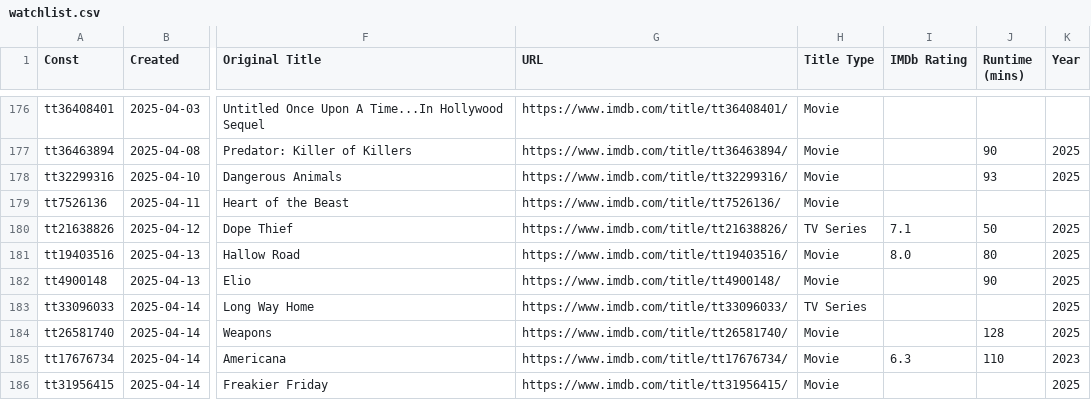
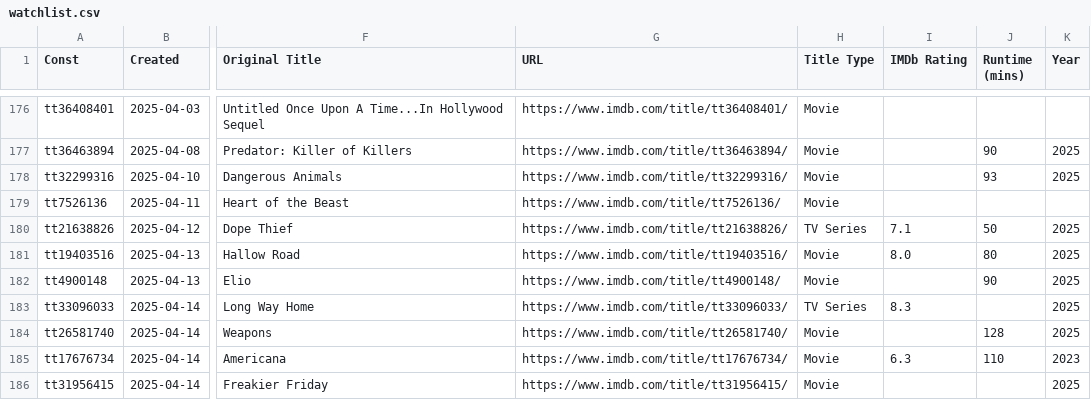
Before and after one commit to josh/imdb-data, a CSV file: watchlist.csv, drawn as a sheet; only a part is shown, gaps mark what is left out; the diff covers the shown part only; the diff names each change by its address in the sheet, - before the commit and + after, or states it on an @@ line.

```diff
--- a/watchlist.csv
+++ b/watchlist.csv
-I183 (IMDb Rating): (empty)
+I183 (IMDb Rating): 8.3
```
Also changed, not shown: 2 added rows and 8 edited cells elsewhere in this file.
